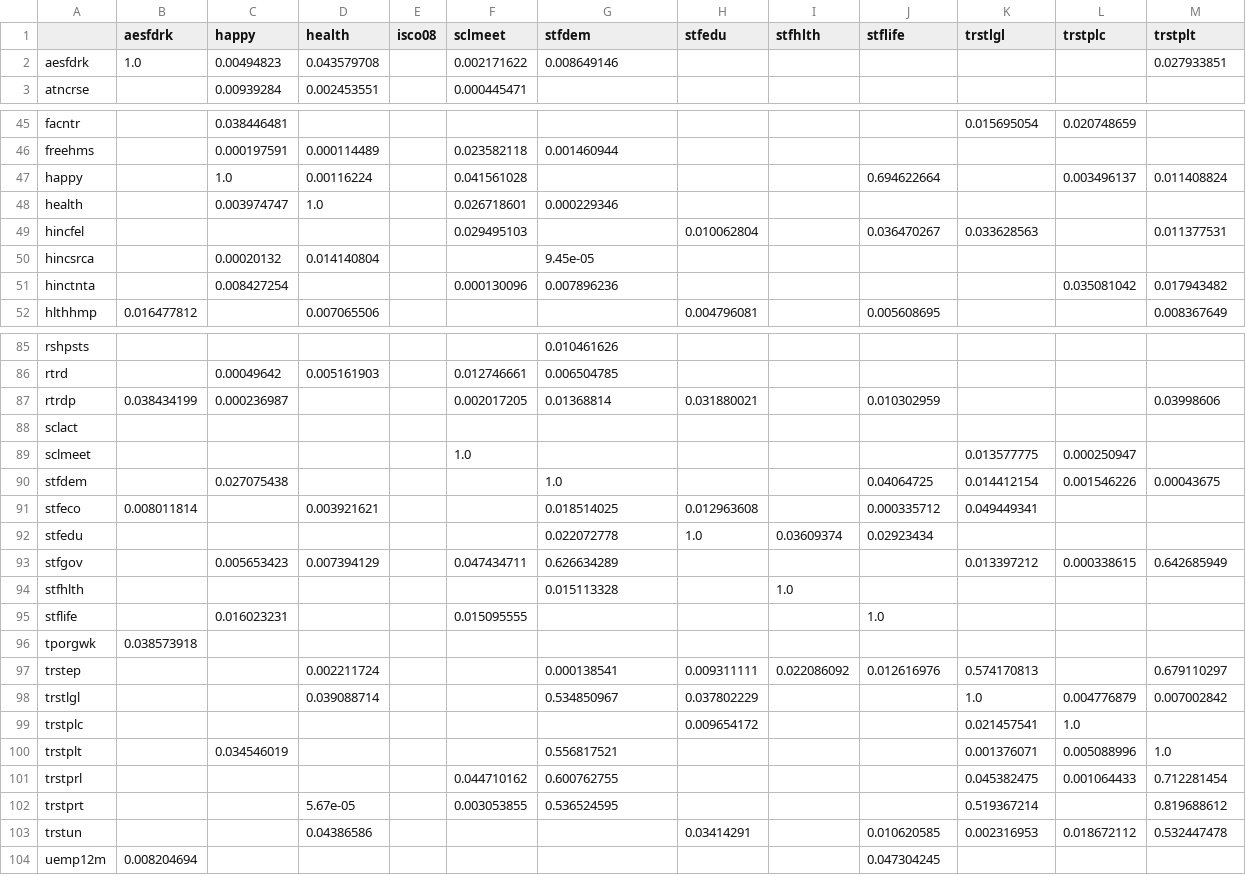
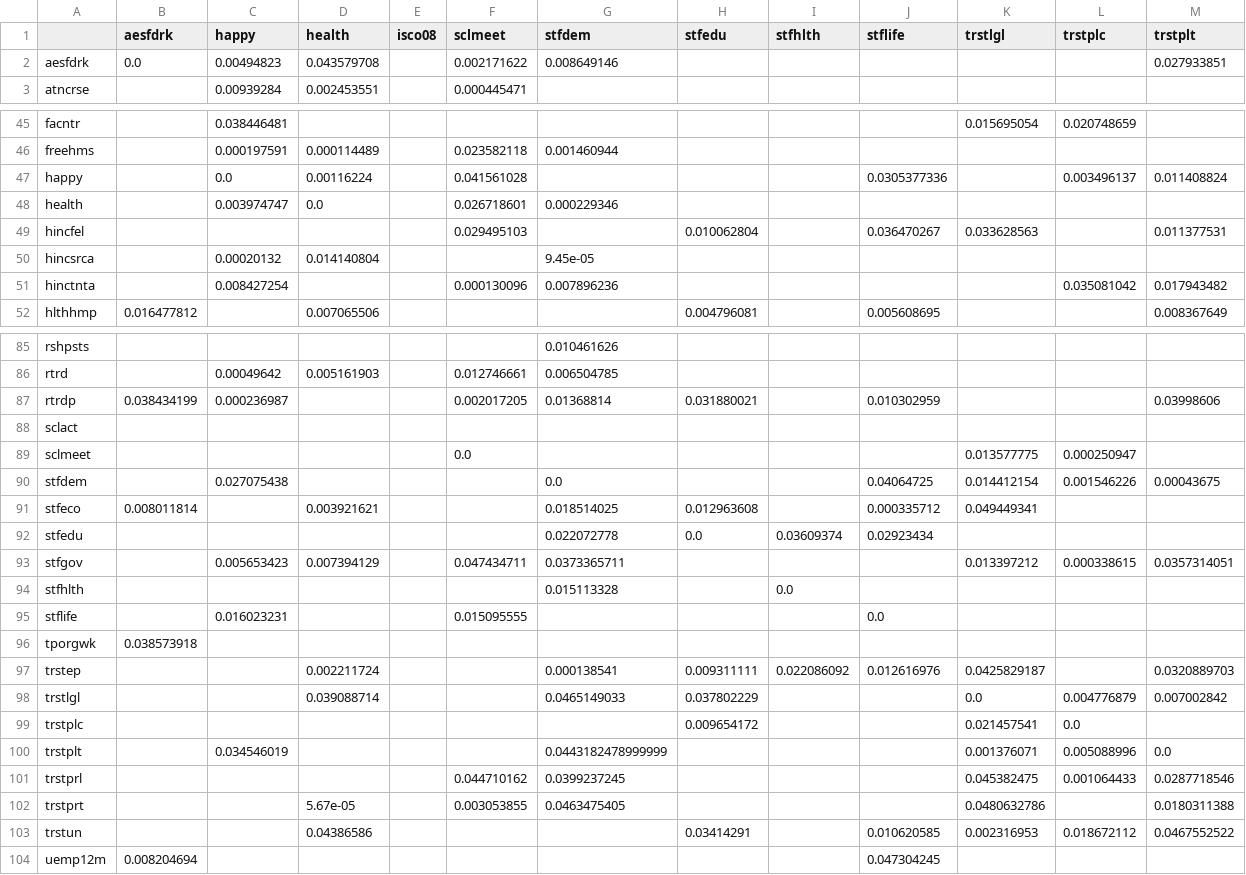
Before and after one commit to AinZolceffli/extra, a CSV file: merged_file.csv, drawn as a sheet; only a part is shown, gaps mark what is left out; the diff covers the shown part only.

Commit message:
Add files via upload

```diff
--- a/merged_file.csv
+++ b/merged_file.csv
@@ -1,3 +1,3 @@
 ,aesfdrk,happy,health,isco08,sclmeet,stfdem,stfedu,stfhlth,stflife,trstlgl,trstplc,trstplt
-aesfdrk,1.0,0.00494823,0.043579708,,0.002171622,0.008649146,,,,,,0.027933851
+aesfdrk,0.0,0.00494823,0.043579708,,0.002171622,0.008649146,,,,,,0.027933851
 atncrse,,0.00939284,0.002453551,,0.000445471,,,,,,,
@@ -46,4 +46,4 @@ facntr,,0.038446481,,,,,,,,0.015695054,0.020748659,
 freehms,,0.000197591,0.000114489,,0.023582118,0.001460944,,,,,,
-happy,,1.0,0.00116224,,0.041561028,,,,0.694622664,,0.003496137,0.011408824
-health,,0.003974747,1.0,,0.026718601,0.000229346,,,,,,
+happy,,0.0,0.00116224,,0.041561028,,,,0.0305377336,,0.003496137,0.011408824
+health,,0.003974747,0.0,,0.026718601,0.000229346,,,,,,
 hincfel,,,,,0.029495103,,0.010062804,,0.036470267,0.033628563,,0.011377531
@@ -88,17 +88,17 @@ rtrdp,0.038434199,0.000236987,,,0.002017205,0.01368814,0.031880021,,0.010302959,
 sclact,,,,,,,,,,,,
-sclmeet,,,,,1.0,,,,,0.013577775,0.000250947,
-stfdem,,0.027075438,,,,1.0,,,0.04064725,0.014412154,0.001546226,0.00043675
+sclmeet,,,,,0.0,,,,,0.013577775,0.000250947,
+stfdem,,0.027075438,,,,0.0,,,0.04064725,0.014412154,0.001546226,0.00043675
 stfeco,0.008011814,,0.003921621,,,0.018514025,0.012963608,,0.000335712,0.049449341,,
-stfedu,,,,,,0.022072778,1.0,0.03609374,0.02923434,,,
-stfgov,,0.005653423,0.007394129,,0.047434711,0.626634289,,,,0.013397212,0.000338615,0.642685949
-stfhlth,,,,,,0.015113328,,1.0,,,,
-stflife,,0.016023231,,,0.015095555,,,,1.0,,,
+stfedu,,,,,,0.022072778,0.0,0.03609374,0.02923434,,,
+stfgov,,0.005653423,0.007394129,,0.047434711,0.0373365711,,,,0.013397212,0.000338615,0.0357314051
+stfhlth,,,,,,0.015113328,,0.0,,,,
+stflife,,0.016023231,,,0.015095555,,,,0.0,,,
 tporgwk,0.038573918,,,,,,,,,,,
-trstep,,,0.002211724,,,0.000138541,0.009311111,0.022086092,0.012616976,0.574170813,,0.679110297
-trstlgl,,,0.039088714,,,0.534850967,0.037802229,,,1.0,0.004776879,0.007002842
-trstplc,,,,,,,0.009654172,,,0.021457541,1.0,
-trstplt,,0.034546019,,,,0.556817521,,,,0.001376071,0.005088996,1.0
-trstprl,,,,,0.044710162,0.600762755,,,,0.045382475,0.001064433,0.712281454
-trstprt,,,5.67e-05,,0.003053855,0.536524595,,,,0.519367214,,0.819688612
-trstun,,,0.04386586,,,,0.03414291,,0.010620585,0.002316953,0.018672112,0.532447478
+trstep,,,0.002211724,,,0.000138541,0.009311111,0.022086092,0.012616976,0.0425829187,,0.0320889703
+trstlgl,,,0.039088714,,,0.0465149033,0.037802229,,,0.0,0.004776879,0.007002842
+trstplc,,,,,,,0.009654172,,,0.021457541,0.0,
+trstplt,,0.034546019,,,,0.0443182478999999,,,,0.001376071,0.005088996,0.0
+trstprl,,,,,0.044710162,0.0399237245,,,,0.045382475,0.001064433,0.0287718546
+trstprt,,,5.67e-05,,0.003053855,0.0463475405,,,,0.0480632786,,0.0180311388
+trstun,,,0.04386586,,,,0.03414291,,0.010620585,0.002316953,0.018672112,0.0467552522
 uemp12m,0.008204694,,,,,,,,0.047304245,,,
```
Also changed, not shown: 4 edited cells elsewhere in this file.
